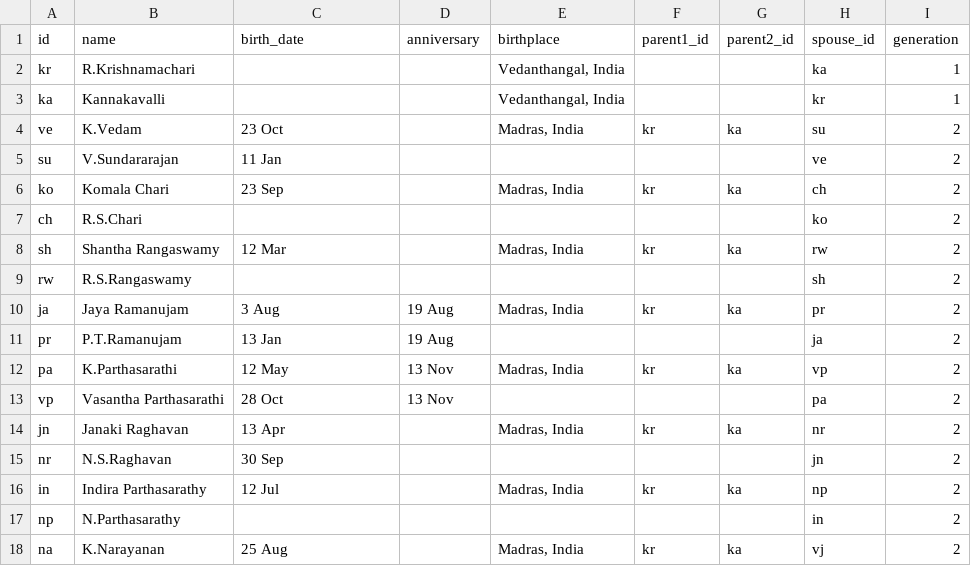
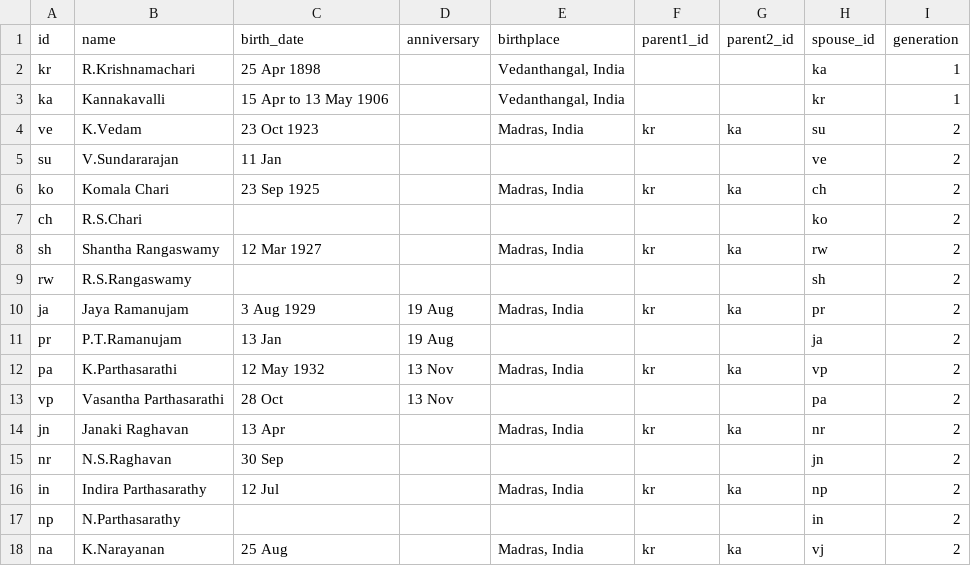
Before and after one commit to rvasudevan/family-tree, a CSV file: src/data/krishnamachari_family_tree.csv, drawn as a sheet; only a part is shown.

```diff
--- a/src/data/krishnamachari_family_tree.csv
+++ b/src/data/krishnamachari_family_tree.csv
@@ -1,13 +1,13 @@
 id,name,birth_date,anniversary,birthplace,parent1_id,parent2_id,spouse_id,generation
-kr,R.Krishnamachari,,,"Vedanthangal, India",,,ka,1
-ka,Kannakavalli,,,"Vedanthangal, India",,,kr,1
-ve,K.Vedam,23 Oct,,"Madras, India",kr,ka,su,2
+kr,R.Krishnamachari,25 Apr 1898,,"Vedanthangal, India",,,ka,1
+ka,Kannakavalli,15 Apr to 13 May 1906,,"Vedanthangal, India",,,kr,1
+ve,K.Vedam,23 Oct 1923,,"Madras, India",kr,ka,su,2
 su,V.Sundararajan,11 Jan,,,,,ve,2
-ko,Komala Chari,23 Sep,,"Madras, India",kr,ka,ch,2
+ko,Komala Chari,23 Sep 1925,,"Madras, India",kr,ka,ch,2
 ch,R.S.Chari,,,,,,ko,2
-sh,Shantha Rangaswamy,12 Mar,,"Madras, India",kr,ka,rw,2
+sh,Shantha Rangaswamy,12 Mar 1927,,"Madras, India",kr,ka,rw,2
 rw,R.S.Rangaswamy,,,,,,sh,2
-ja,Jaya Ramanujam,3 Aug,19 Aug,"Madras, India",kr,ka,pr,2
+ja,Jaya Ramanujam,3 Aug 1929,19 Aug,"Madras, India",kr,ka,pr,2
 pr,P.T.Ramanujam,13 Jan,19 Aug,,,,ja,2
-pa,K.Parthasarathi,12 May,13 Nov,"Madras, India",kr,ka,vp,2
+pa,K.Parthasarathi,12 May 1932,13 Nov,"Madras, India",kr,ka,vp,2
 vp,Vasantha Parthasarathi,28 Oct,13 Nov,,,,pa,2
```
Also changed, not shown: 12 other files.
